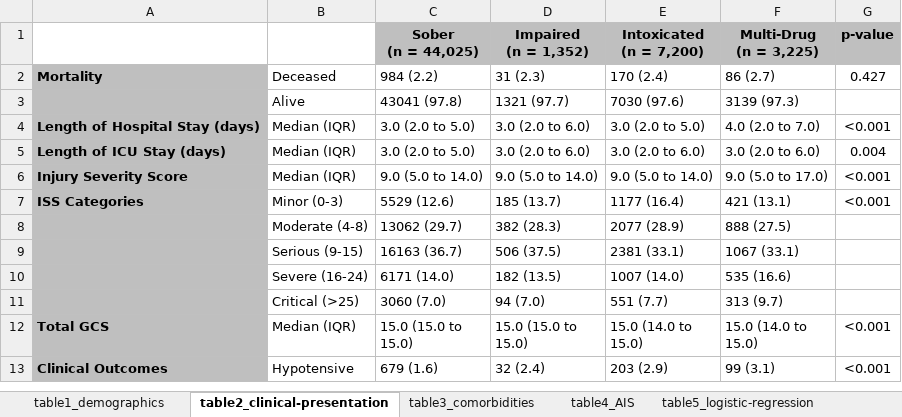
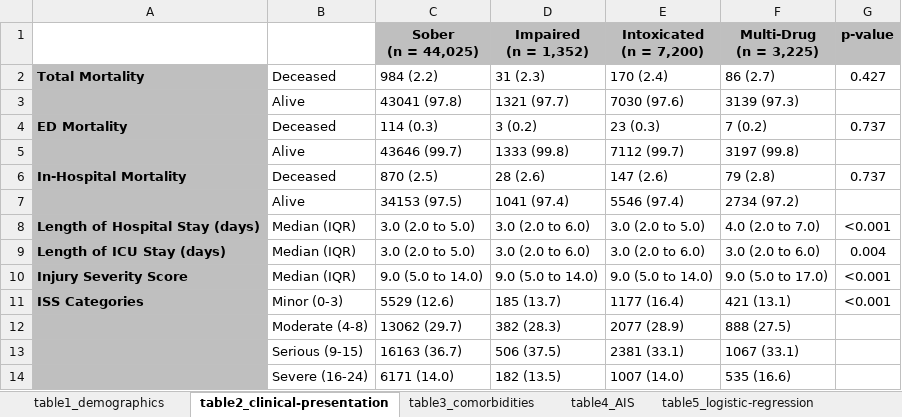
Before and after one commit to toofastdan117/TQP_bike_alcohol_helmets, an Excel workbook: Brock-et-al_Tables.xlsx, sheet table2_clinical-presentation, drawn as a sheet; only a part is shown; the shorter side is filled out with more unchanged rows; values as stored, in another font and other column widths than the file's, no borders; the diff names each change by its address in the sheet, - before the commit and + after, or states it on an @@ line.

```diff
--- a/Brock-et-al_Tables.xlsx (sheet table2_clinical-presentation)
+++ b/Brock-et-al_Tables.xlsx (sheet table2_clinical-presentation)
-A2: Mortality
+A2: Total Mortality
+row 4: ED Mortality | Deceased | 114 (0.3) | 3 (0.2) | 23 (0.3) | 7 (0.2) | 0.737
+row 5:  | Alive | 43646 (99.7) | 1333 (99.8) | 7112 (99.7) | 3197 (99.8)
+row 6: In-Hospital Mortality | Deceased | 870 (2.5) | 28 (2.6) | 147 (2.6) | 79 (2.8) | 0.737
+row 7:  | Alive | 34153 (97.5) | 1041 (97.4) | 5546 (97.4) | 2734 (97.2)
```
Also changed, not shown: sheet table5_logistic-regression, 8 other files.
